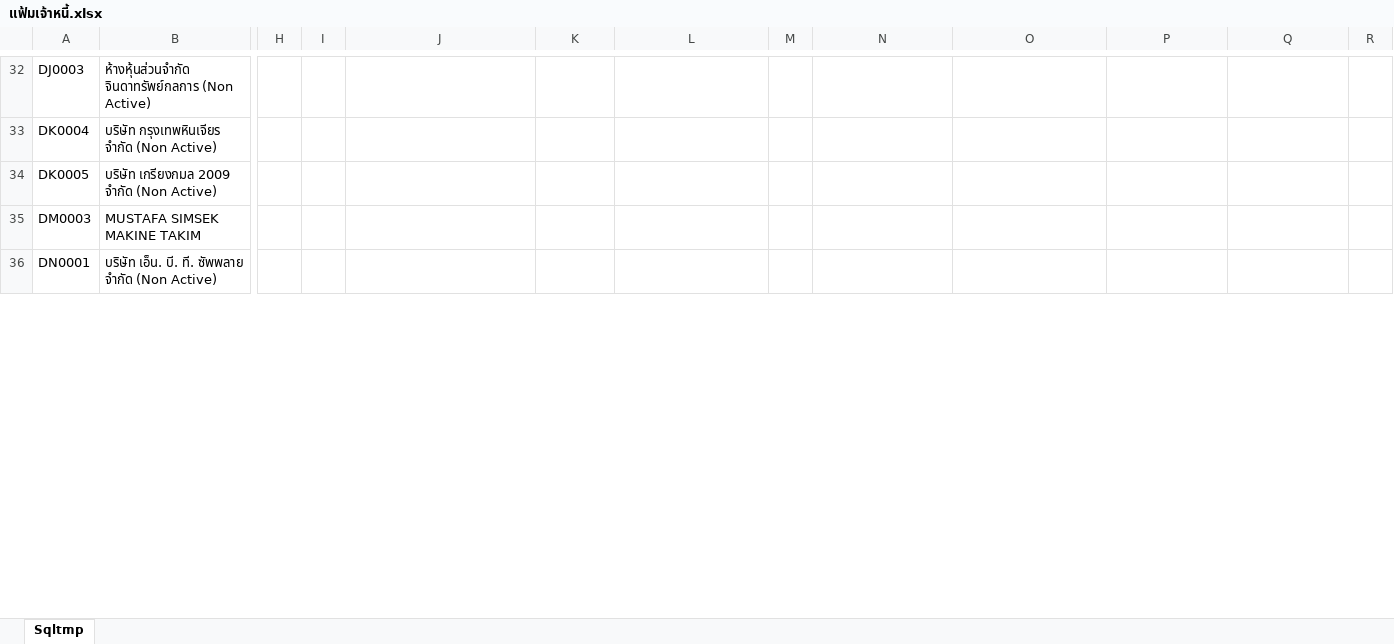
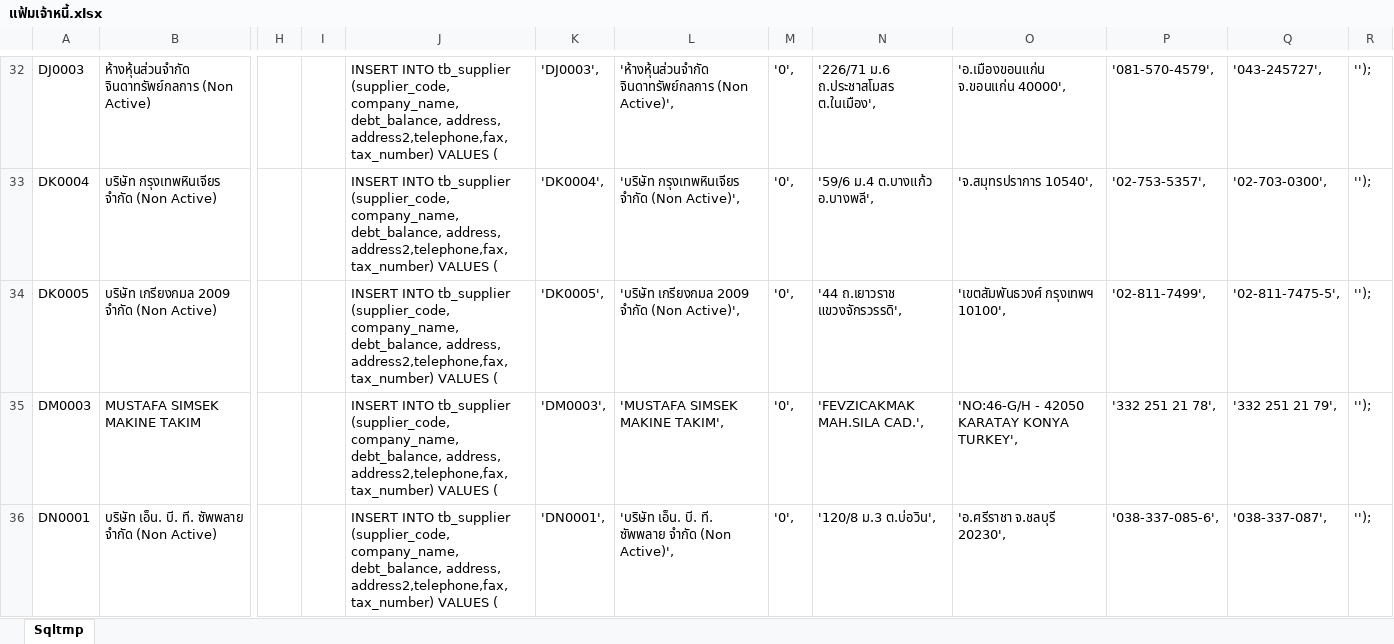
Before and after one commit to arc6828/megatech, an Excel workbook: database/seeds/2020-06-18 data test/เเฟ้มเจ้าหนี้.xlsx, sheet Sqltmp, drawn as a sheet; only a part is shown, gaps mark what is left out; values as stored, in another font and other column widths than the file's, no borders; the diff covers the shown part only; the diff names each change by its address in the sheet, - before the commit and + after, or states it on an @@ line.

```diff
--- a/database/seeds/2020-06-18 data test/เเฟ้มเจ้าหนี้.xlsx (sheet Sqltmp)
+++ b/database/seeds/2020-06-18 data test/เเฟ้มเจ้าหนี้.xlsx (sheet Sqltmp)
-J32:J36: (empty)
+J32:J36: INSERT INTO tb_supplier (supplier_code, company_name, debt_balance, address, address2,telephone,fax,tax_number) VALUES (
-K32: (empty)
+K32: 'DJ0003',
-L32: (empty)
+L32: 'ห้างหุ้นส่วนจำกัด จินดาทรัพย์กลการ (Non Active)',
-M32:M36: (empty)
+M32:M36: '0',
-N32: (empty)
+N32: '226/71 ม.6 ถ.ประชาสโมสร ต.ในเมือง',
-O32: (empty)
+O32: 'อ.เมืองขอนแก่น จ.ขอนแก่น 40000',
-P32: (empty)
+P32: '081-570-4579',
-Q32: (empty)
+Q32: '043-245727',
-R32:R36: (empty)
+R32:R36: '');
-K33: (empty)
+K33: 'DK0004',
-L33: (empty)
+L33: 'บริษัท กรุงเทพหินเจียร จำกัด (Non Active)',
-N33: (empty)
+N33: '59/6 ม.4 ต.บางแก้ว อ.บางพลี',
-O33: (empty)
+O33: 'จ.สมุทรปราการ 10540',
-P33: (empty)
+P33: '02-753-5357',
-Q33: (empty)
+Q33: '02-703-0300',
-K34: (empty)
+K34: 'DK0005',
-L34: (empty)
+L34: 'บริษัท เกรียงกมล 2009 จำกัด (Non Active)',
-N34: (empty)
+N34: '44 ถ.เยาวราช แขวงจักรวรรดิ',
-O34: (empty)
+O34: 'เขตสัมพันธวงศ์ กรุงเทพฯ 10100',
-P34: (empty)
+P34: '02-811-7499',
-Q34: (empty)
+Q34: '02-811-7475-5',
-K35: (empty)
+K35: 'DM0003',
-L35: (empty)
+L35: 'MUSTAFA SIMSEK MAKINE TAKIM',
-N35: (empty)
+N35: 'FEVZICAKMAK MAH.SILA CAD.',
-O35: (empty)
+O35: 'NO:46-G/H - 42050 KARATAY KONYA TURKEY',
-P35: (empty)
+P35: '332 251 21 78',
-Q35: (empty)
+Q35: '332 251 21 79',
-K36: (empty)
+K36: 'DN0001',
-L36: (empty)
+L36: 'บริษัท เอ็น. บี. ที. ซัพพลาย จำกัด (Non Active)',
-N36: (empty)
+N36: '120/8 ม.3 ต.บ่อวิน',
-O36: (empty)
+O36: 'อ.ศรีราชา จ.ชลบุรี 20230',
-P36: (empty)
+P36: '038-337-085-6',
-Q36: (empty)
+Q36: '038-337-087',
```
Also changed, not shown: 396 edited cells elsewhere in this sheet, database/seeds/2020-06-18 data test/เเฟ้มลูกหนี้.xlsx, 13 other files.
